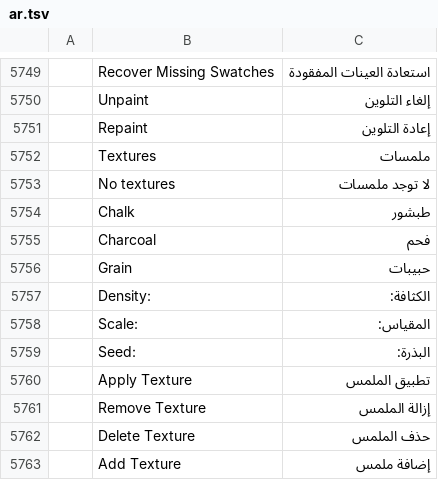
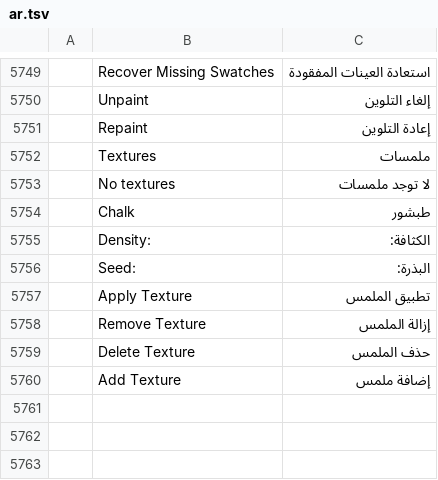
Before and after one commit to 7mz410/CreativeStudio-7rrek, a TSV file: crates/ui-egui/src/i18n/ar.tsv, drawn as a sheet; only a part is shown, gaps mark what is left out; the diff names each change by its address in the sheet, - before the commit and + after, or states it on an @@ line.

Commit message:
D4 merge: drop Arabic entries that already existed (Charcoal, Grain, Scale:)

```diff
--- a/crates/ui-egui/src/i18n/ar.tsv
+++ b/crates/ui-egui/src/i18n/ar.tsv
-row 5755:  | Charcoal | فحم
-row 5756:  | Grain | حبيبات
-row 5758:  | Scale: | المقياس:
```
